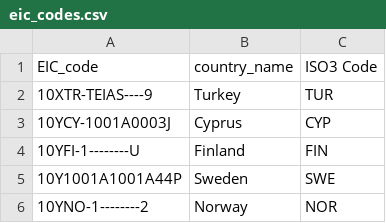
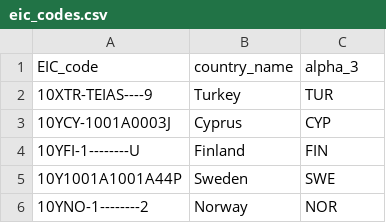
Before and after one commit to Boavizta/boaviztapi, a CSV file: boaviztapi/data/electricity/eic_codes.csv, drawn as a sheet; only a part is shown.

Commit message:
feat(API): Integrate with the ElectricityMaps API (#7)
* Integrate with the ElectricityMaps API

* Add new identifiers to the test data

* Fix tests not initializing the lifespan events of the app

* Modify pricing API to use electricity maps and abstract the service

```diff
--- a/boaviztapi/data/electricity/eic_codes.csv
+++ b/boaviztapi/data/electricity/eic_codes.csv
@@ -1,2 +1,2 @@
-EIC_code,country_name,ISO3 Code
+EIC_code,country_name,alpha_3
 10XTR-TEIAS----9,Turkey,TUR
```
Also changed, not shown: 25 other files.
